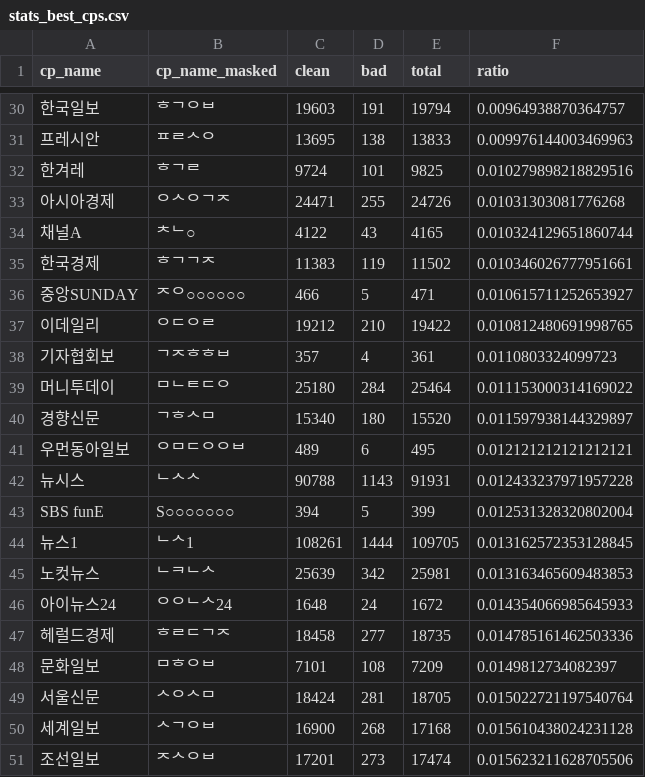
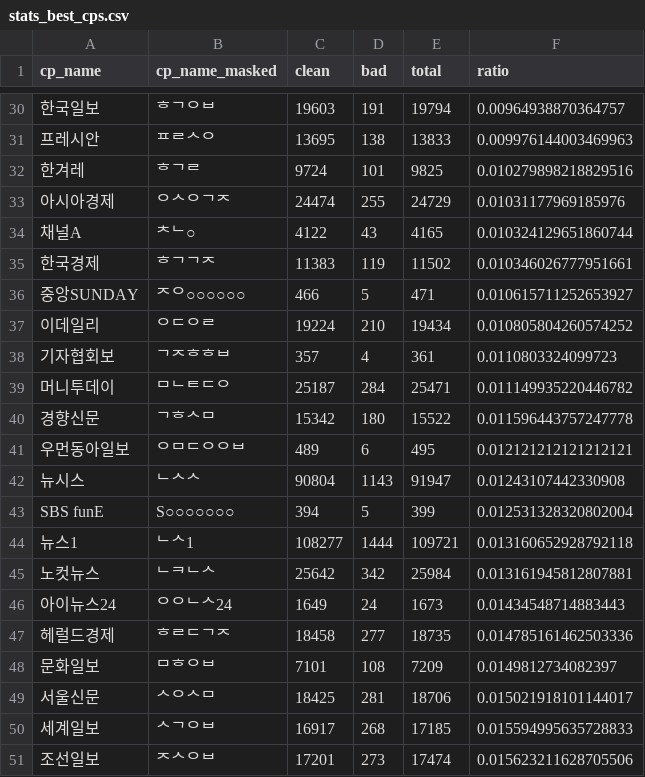
Before and after one commit to misogynyX/done-it-again, a CSV file: docs/_data/stats_best_cps.csv, drawn as a sheet; only a part is shown, gaps mark what is left out; the diff covers the shown part only; the diff names each change by its address in the sheet, - before the commit and + after, or states it on an @@ line.

```diff
--- a/docs/_data/stats_best_cps.csv
+++ b/docs/_data/stats_best_cps.csv
-C33 (clean): 24471
+C33 (clean): 24474
-E33 (total): 24726
+E33 (total): 24729
-F33 (ratio): 0.01031303081776268
+F33 (ratio): 0.01031177969185976
-C37 (clean): 19212
+C37 (clean): 19224
-E37 (total): 19422
+E37 (total): 19434
-F37 (ratio): 0.010812480691998765
+F37 (ratio): 0.010805804260574252
-C39 (clean): 25180
+C39 (clean): 25187
-E39 (total): 25464
+E39 (total): 25471
-F39 (ratio): 0.011153000314169022
+F39 (ratio): 0.011149935220446782
-C40 (clean): 15340
+C40 (clean): 15342
-E40 (total): 15520
+E40 (total): 15522
-F40 (ratio): 0.011597938144329897
+F40 (ratio): 0.011596443757247778
-C42 (clean): 90788
+C42 (clean): 90804
-E42 (total): 91931
+E42 (total): 91947
-F42 (ratio): 0.012433237971957228
+F42 (ratio): 0.01243107442330908
-C44 (clean): 108261
+C44 (clean): 108277
-E44 (total): 109705
+E44 (total): 109721
-F44 (ratio): 0.013162572353128845
+F44 (ratio): 0.013160652928792118
-C45 (clean): 25639
+C45 (clean): 25642
-E45 (total): 25981
+E45 (total): 25984
-F45 (ratio): 0.013163465609483853
+F45 (ratio): 0.013161945812807881
-C46 (clean): 1648
+C46 (clean): 1649
-E46 (total): 1672
+E46 (total): 1673
-F46 (ratio): 0.014354066985645933
+F46 (ratio): 0.01434548714883443
-C49 (clean): 18424
+C49 (clean): 18425
-E49 (total): 18705
+E49 (total): 18706
-F49 (ratio): 0.015022721197540764
+F49 (ratio): 0.015021918101144017
-C50 (clean): 16900
+C50 (clean): 16917
-E50 (total): 17168
+E50 (total): 17185
-F50 (ratio): 0.015610438024231128
+F50 (ratio): 0.015594995635728833
```
Also changed, not shown: 39 edited cells elsewhere in this file, docs/_data/stats.csv, docs/_data/stats_daily.csv, 1 other file.
